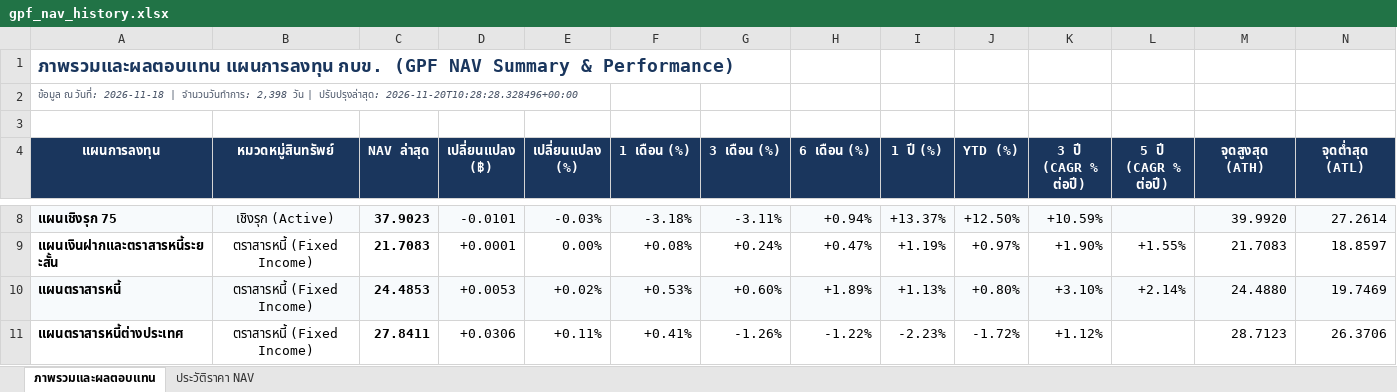
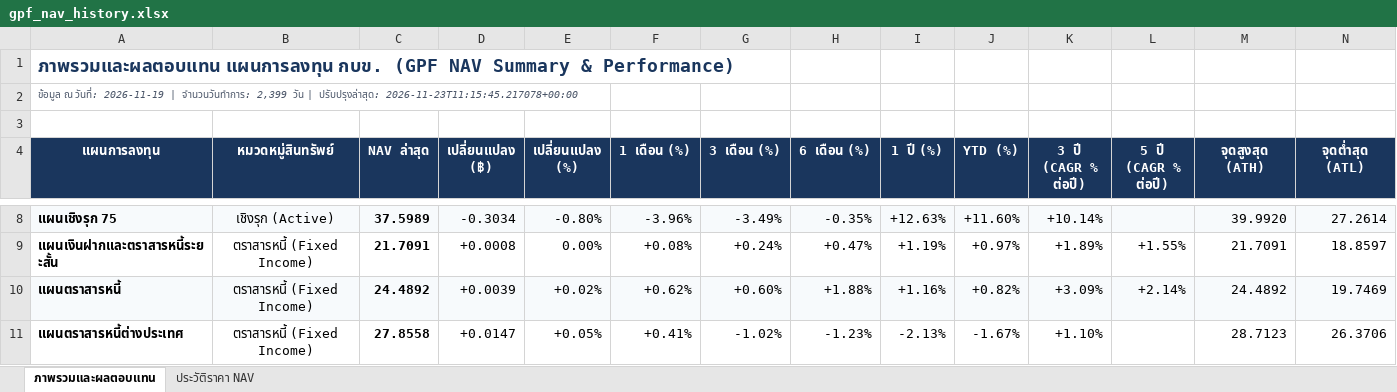
Before and after one commit to Sberich/gpf-nav-terminal, an Excel workbook: export/gpf_nav_history.xlsx, sheet ภาพรวมและผลตอบแทน, drawn as a sheet; only a part is shown, gaps mark what is left out; values as stored, in another font and other column widths than the file's, no borders; the diff covers the shown part only; the diff names each change by its address in the sheet, - before the commit and + after, or states it on an @@ line.

```diff
--- a/export/gpf_nav_history.xlsx (sheet ภาพรวมและผลตอบแทน)
+++ b/export/gpf_nav_history.xlsx (sheet ภาพรวมและผลตอบแทน)
-A2 (แผนการลงทุน): …ณ วันที่: 2026-11-18 | จำนวนวันทำการ: 2,398 วัน | ปรับปรุงล่าสุด: 2026-11-20T10:28:28.328496+00:00
+A2 (แผนการลงทุน): …ณ วันที่: 2026-11-19 | จำนวนวันทำการ: 2,399 วัน | ปรับปรุงล่าสุด: 2026-11-23T11:15:45.217078+00:00
-C8 (NAV ล่าสุด): 37.9023
+C8 (NAV ล่าสุด): 37.5989
-D8 (เปลี่ยนแปลง (฿)): -0.0101
+D8 (เปลี่ยนแปลง (฿)): -0.3034
-E8 (เปลี่ยนแปลง (%)): -0.03%
+E8 (เปลี่ยนแปลง (%)): -0.80%
-F8 (1 เดือน (%)): -3.18%
+F8 (1 เดือน (%)): -3.96%
-G8 (3 เดือน (%)): -3.11%
+G8 (3 เดือน (%)): -3.49%
-H8 (6 เดือน (%)): +0.94%
+H8 (6 เดือน (%)): -0.35%
-I8 (1 ปี (%)): +13.37%
+I8 (1 ปี (%)): +12.63%
-J8 (YTD (%)): +12.50%
+J8 (YTD (%)): +11.60%
-K8 (3 ปี (CAGR % ต่อปี)): +10.59%
+K8 (3 ปี (CAGR % ต่อปี)): +10.14%
-C9 (NAV ล่าสุด): 21.7083
+C9 (NAV ล่าสุด): 21.7091
-D9 (เปลี่ยนแปลง (฿)): +0.0001
+D9 (เปลี่ยนแปลง (฿)): +0.0008
-K9 (3 ปี (CAGR % ต่อปี)): +1.90%
+K9 (3 ปี (CAGR % ต่อปี)): +1.89%
-M9 (จุดสูงสุด (ATH)): 21.7083
+M9 (จุดสูงสุด (ATH)): 21.7091
-C10 (NAV ล่าสุด): 24.4853
+C10 (NAV ล่าสุด): 24.4892
-D10 (เปลี่ยนแปลง (฿)): +0.0053
+D10 (เปลี่ยนแปลง (฿)): +0.0039
-F10 (1 เดือน (%)): +0.53%
+F10 (1 เดือน (%)): +0.62%
-H10 (6 เดือน (%)): +1.89%
+H10 (6 เดือน (%)): +1.88%
-I10 (1 ปี (%)): +1.13%
+I10 (1 ปี (%)): +1.16%
-J10 (YTD (%)): +0.80%
+J10 (YTD (%)): +0.82%
-K10 (3 ปี (CAGR % ต่อปี)): +3.10%
+K10 (3 ปี (CAGR % ต่อปี)): +3.09%
-M10 (จุดสูงสุด (ATH)): 24.4880
+M10 (จุดสูงสุด (ATH)): 24.4892
-C11 (NAV ล่าสุด): 27.8411
+C11 (NAV ล่าสุด): 27.8558
-D11 (เปลี่ยนแปลง (฿)): +0.0306
+D11 (เปลี่ยนแปลง (฿)): +0.0147
-E11 (เปลี่ยนแปลง (%)): +0.11%
+E11 (เปลี่ยนแปลง (%)): +0.05%
-G11 (3 เดือน (%)): -1.26%
+G11 (3 เดือน (%)): -1.02%
-H11 (6 เดือน (%)): -1.22%
+H11 (6 เดือน (%)): -1.23%
-I11 (1 ปี (%)): -2.23%
+I11 (1 ปี (%)): -2.13%
-J11 (YTD (%)): -1.72%
+J11 (YTD (%)): -1.67%
-K11 (3 ปี (CAGR % ต่อปี)): +1.12%
+K11 (3 ปี (CAGR % ต่อปี)): +1.10%
```
Also changed, not shown: 86 edited cells elsewhere in this sheet, sheet ประวัติราคา NAV, public/export/gpf_nav_history.xlsx, 8 other files.
